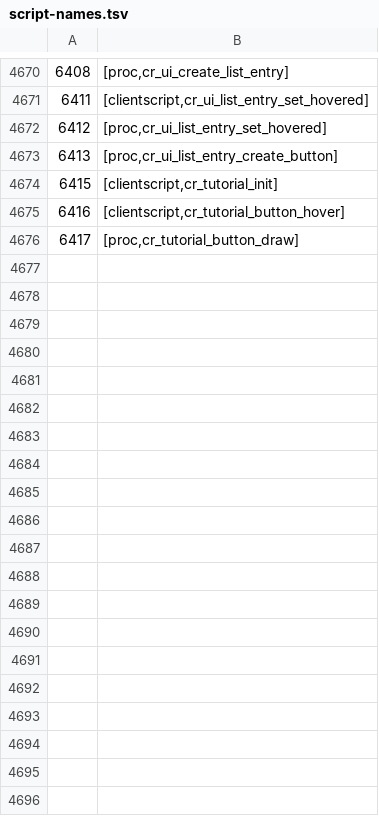
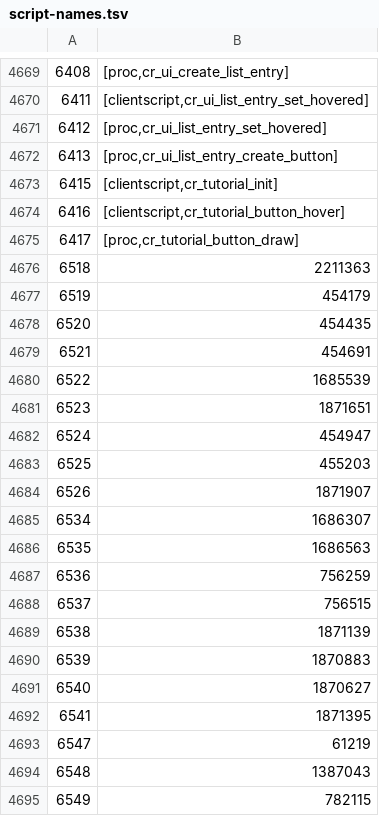
Before and after one commit to ThatGamerBlue/cs2-decompiler, a TSV file: src/main/resources/org/runestar/cs2/script-names.tsv, drawn as a sheet; only a part is shown, gaps mark what is left out; the diff covers the shown part only; the diff names each change by its address in the sheet, - before the commit and + after, or states it on an @@ line.

```diff
--- a/src/main/resources/org/runestar/cs2/script-names.tsv
+++ b/src/main/resources/org/runestar/cs2/script-names.tsv
+row 4676: 6518 | 2211363
+row 4677: 6519 | 454179
+row 4678: 6520 | 454435
+row 4679: 6521 | 454691
+row 4680: 6522 | 1685539
+row 4681: 6523 | 1871651
+row 4682: 6524 | 454947
+row 4683: 6525 | 455203
+row 4684: 6526 | 1871907
+row 4685: 6534 | 1686307
+row 4686: 6535 | 1686563
+row 4687: 6536 | 756259
+row 4688: 6537 | 756515
+row 4689: 6538 | 1871139
+row 4690: 6539 | 1870883
+row 4691: 6540 | 1870627
+row 4692: 6541 | 1871395
+row 4693: 6547 | 61219
+row 4694: 6548 | 1387043
+row 4695: 6549 | 782115
```
Also changed, not shown: 74 added rows and 1 removed row elsewhere in this file, src/main/resources/org/runestar/cs2/dbtable-types.tsv, src/main/resources/org/runestar/cs2/graphic-names.tsv, 2 other files.
